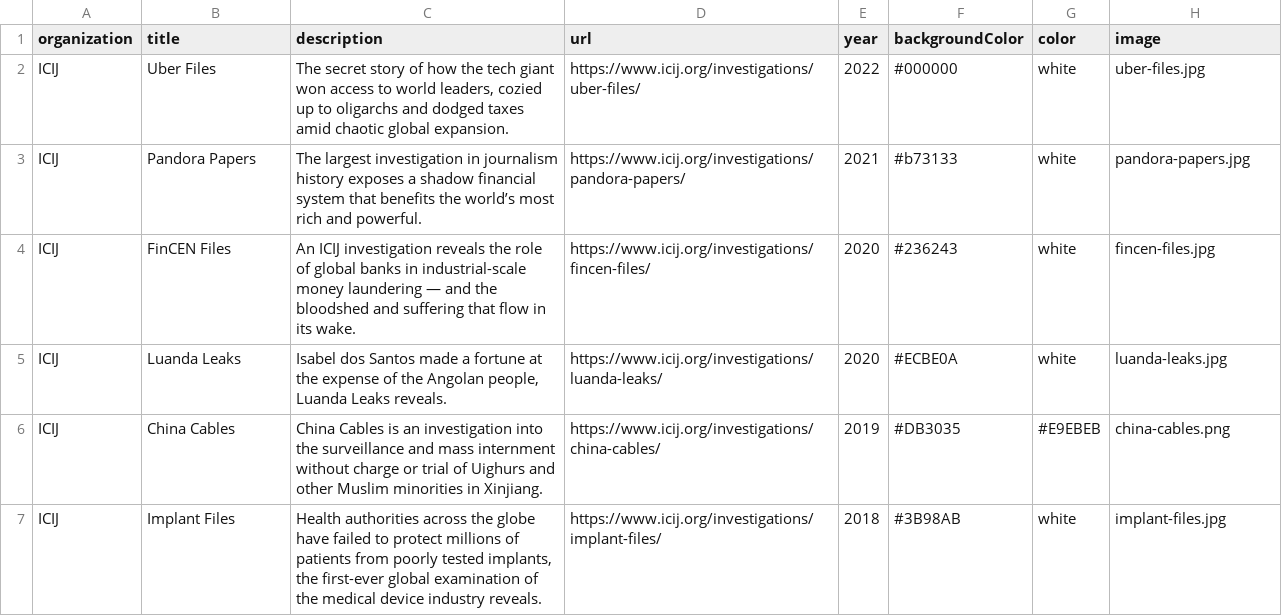
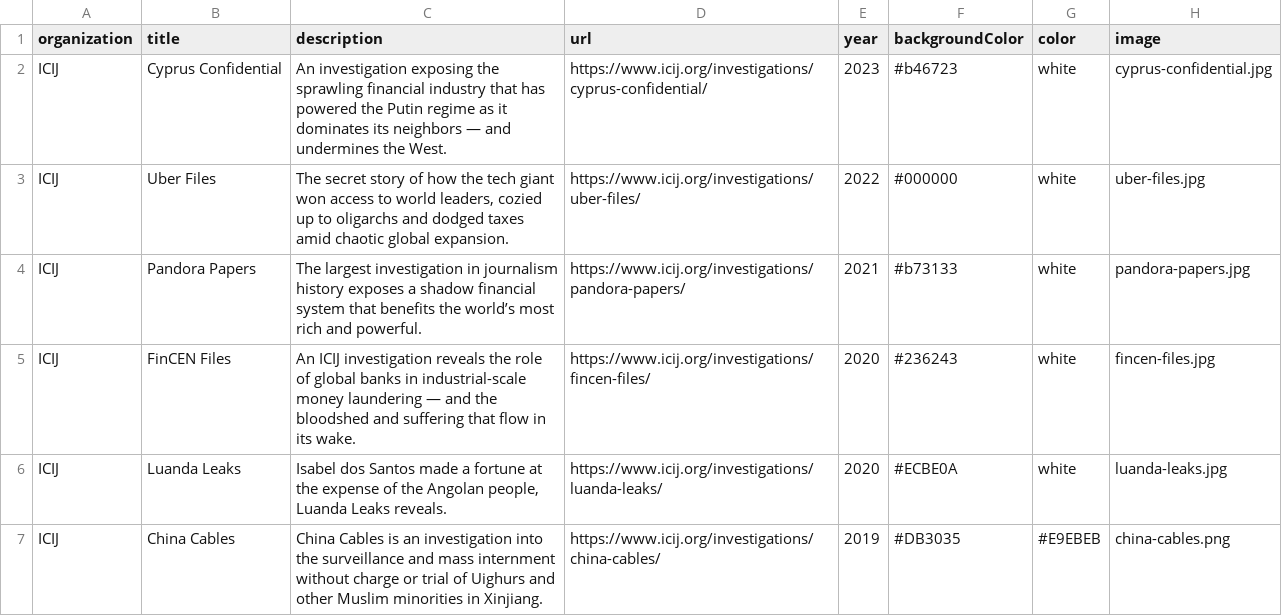
Before and after one commit to pirhoo/v3.pirhoo.com, a CSV file: data/investigations.csv, drawn as a sheet; only a part is shown; the shorter side is filled out with more unchanged rows; the diff names each change by its address in the sheet, - before the commit and + after, or states it on an @@ line.

Commit message:
feat: added Cyprus Confidential to investigations

```diff
--- a/data/investigations.csv
+++ b/data/investigations.csv
+row 2: ICIJ | Cyprus Confidential | An investigation exposing the sprawling financial industry that has powered the Putin regime as it dominates its neighbors — and undermines the West. | https://www.icij.org/investigations/cyprus-confidential/ | 2023 | #b46723 | white | cyprus-confidential.jpg
```
Also changed, not shown: 2 other files.
